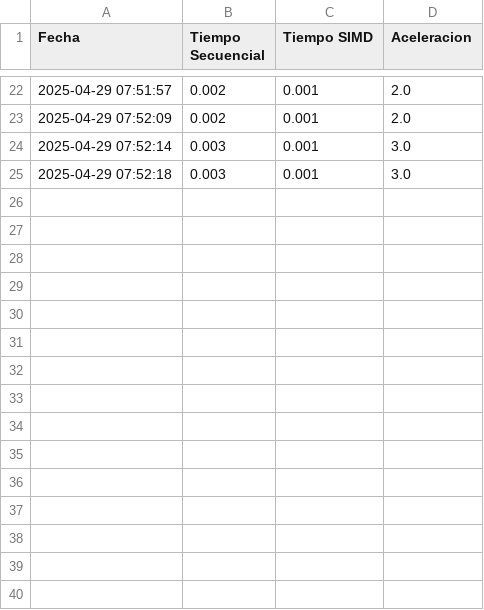
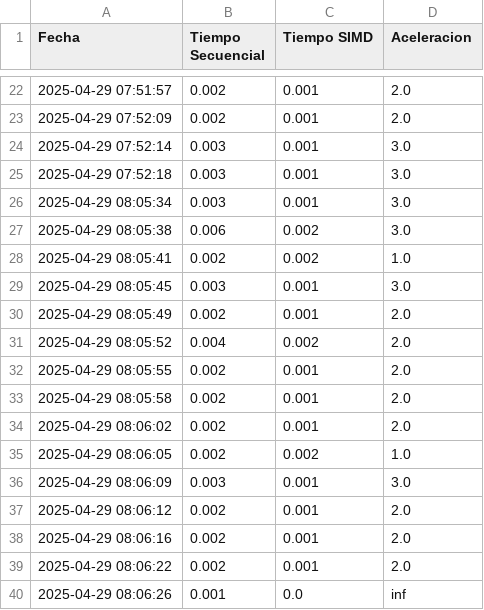
Before and after one commit to JoffreG2004/COMPUTACION-PARALELA, a CSV file: INFORME ACTIVIDAD 1 PARALELA/resultados.csv, drawn as a sheet; only a part is shown, gaps mark what is left out; the diff names each change by its address in the sheet, - before the commit and + after, or states it on an @@ line.

```diff
--- a/INFORME ACTIVIDAD 1 PARALELA/resultados.csv
+++ b/INFORME ACTIVIDAD 1 PARALELA/resultados.csv
+row 26: 2025-04-29 08:05:34 | 0.003 | 0.001 | 3.0
+row 27: 2025-04-29 08:05:38 | 0.006 | 0.002 | 3.0
+row 28: 2025-04-29 08:05:41 | 0.002 | 0.002 | 1.0
+row 29: 2025-04-29 08:05:45 | 0.003 | 0.001 | 3.0
+row 30: 2025-04-29 08:05:49 | 0.002 | 0.001 | 2.0
+row 31: 2025-04-29 08:05:52 | 0.004 | 0.002 | 2.0
+row 32: 2025-04-29 08:05:55 | 0.002 | 0.001 | 2.0
+row 33: 2025-04-29 08:05:58 | 0.002 | 0.001 | 2.0
+row 34: 2025-04-29 08:06:02 | 0.002 | 0.001 | 2.0
+row 35: 2025-04-29 08:06:05 | 0.002 | 0.002 | 1.0
+row 36: 2025-04-29 08:06:09 | 0.003 | 0.001 | 3.0
+row 37: 2025-04-29 08:06:12 | 0.002 | 0.001 | 2.0
+row 38: 2025-04-29 08:06:16 | 0.002 | 0.001 | 2.0
+row 39: 2025-04-29 08:06:22 | 0.002 | 0.001 | 2.0
+row 40: 2025-04-29 08:06:26 | 0.001 | 0.0 | inf
```
Also changed, not shown: 16 other files.
